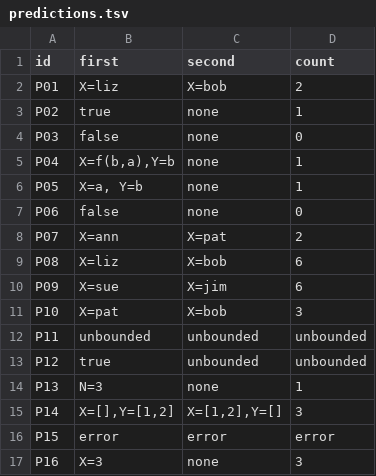
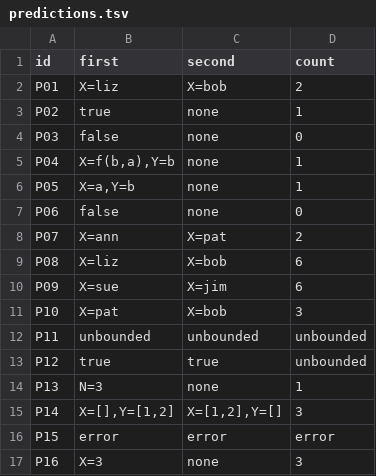
Before and after one commit to pojomo2/cmsc-124-ps4-starter, a TSV file: predictions.tsv, drawn as a sheet.

Commit message:
fix: correct P12 second field entry

```diff
--- a/predictions.tsv
+++ b/predictions.tsv
@@ -5,3 +5,3 @@ P03	false	none	0
 P04	X=f(b,a),Y=b	none	1
-P05	X=a, Y=b	none	1
+P05	X=a,Y=b	none	1
 P06	false	none	0
@@ -12,3 +12,3 @@ P10	X=pat	X=bob	3
 P11	unbounded	unbounded	unbounded
-P12	true	unbounded	unbounded
+P12	true	true	unbounded
 P13	N=3	none	1
```
Also changed, not shown: 1 other file.
